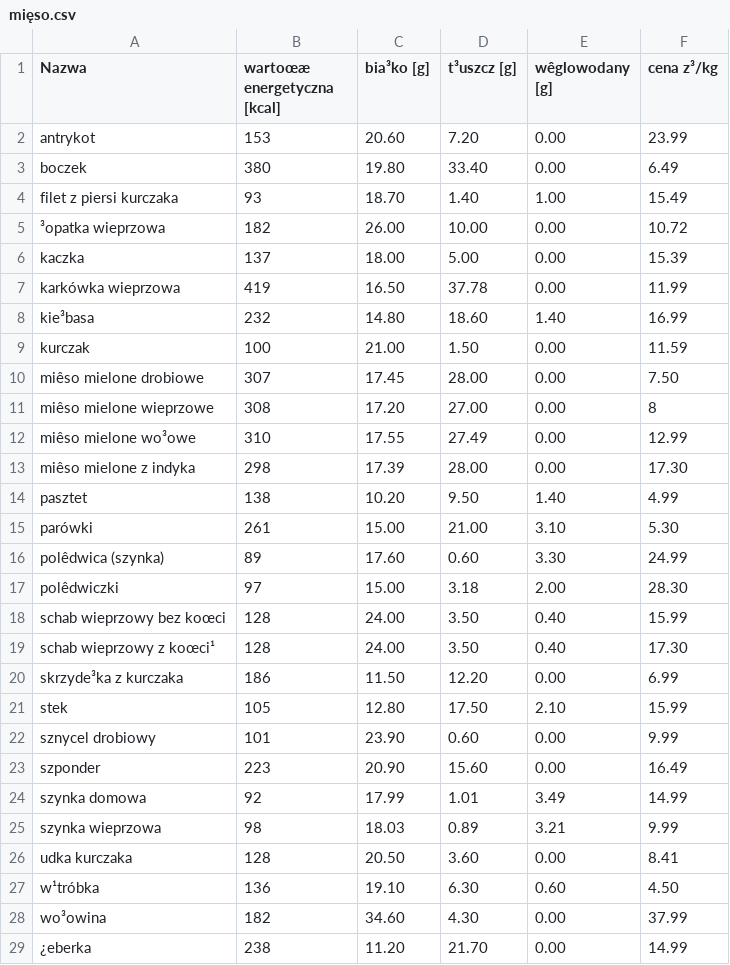
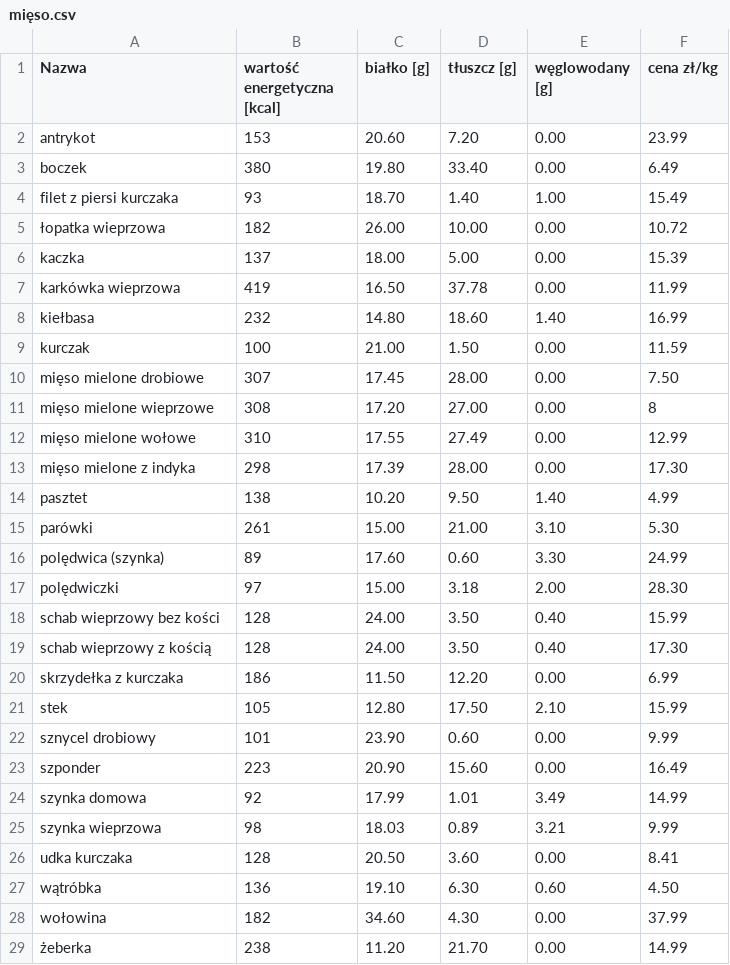
Before and after one commit to dombrz09/ObslugaMagazynu-KCKPROJEKT-, a CSV file: mięso.csv, drawn as a sheet; the diff names each change by its address in the sheet, - before the commit and + after, or states it on an @@ line.

```diff
--- a/mięso.csv
+++ b/mięso.csv
-B1: wartoœæ energetyczna [kcal]
+B1: wartość energetyczna [kcal]
-C1: bia³ko [g]
+C1: białko [g]
-D1: t³uszcz [g]
+D1: tłuszcz [g]
-E1: wêglowodany [g]
+E1: węglowodany [g]
-F1: cena z³/kg
+F1: cena zł/kg
-A5 (Nazwa): ³opatka wieprzowa
+A5 (Nazwa): łopatka wieprzowa
-A8 (Nazwa): kie³basa
+A8 (Nazwa): kiełbasa
-A10 (Nazwa): miêso mielone drobiowe
+A10 (Nazwa): mięso mielone drobiowe
-A11 (Nazwa): miêso mielone wieprzowe
+A11 (Nazwa): mięso mielone wieprzowe
-A12 (Nazwa): miêso mielone wo³owe
+A12 (Nazwa): mięso mielone wołowe
-A13 (Nazwa): miêso mielone z indyka
+A13 (Nazwa): mięso mielone z indyka
-A16 (Nazwa): polêdwica (szynka)
+A16 (Nazwa): polędwica (szynka)
-A17 (Nazwa): polêdwiczki
+A17 (Nazwa): polędwiczki
-A18 (Nazwa): schab wieprzowy bez koœci
+A18 (Nazwa): schab wieprzowy bez kości
-A19 (Nazwa): schab wieprzowy z koœci¹
+A19 (Nazwa): schab wieprzowy z kością
-A20 (Nazwa): skrzyde³ka z kurczaka
+A20 (Nazwa): skrzydełka z kurczaka
-A27 (Nazwa): w¹tróbka
+A27 (Nazwa): wątróbka
-A28 (Nazwa): wo³owina
+A28 (Nazwa): wołowina
-A29 (Nazwa): ¿eberka
+A29 (Nazwa): żeberka
```
Also changed, not shown: ObslugaMagazynu/src/obslugamagazynu/nabiał.csv, ObslugaMagazynu/src/obslugamagazynu/owoce.csv, 16 other files.
